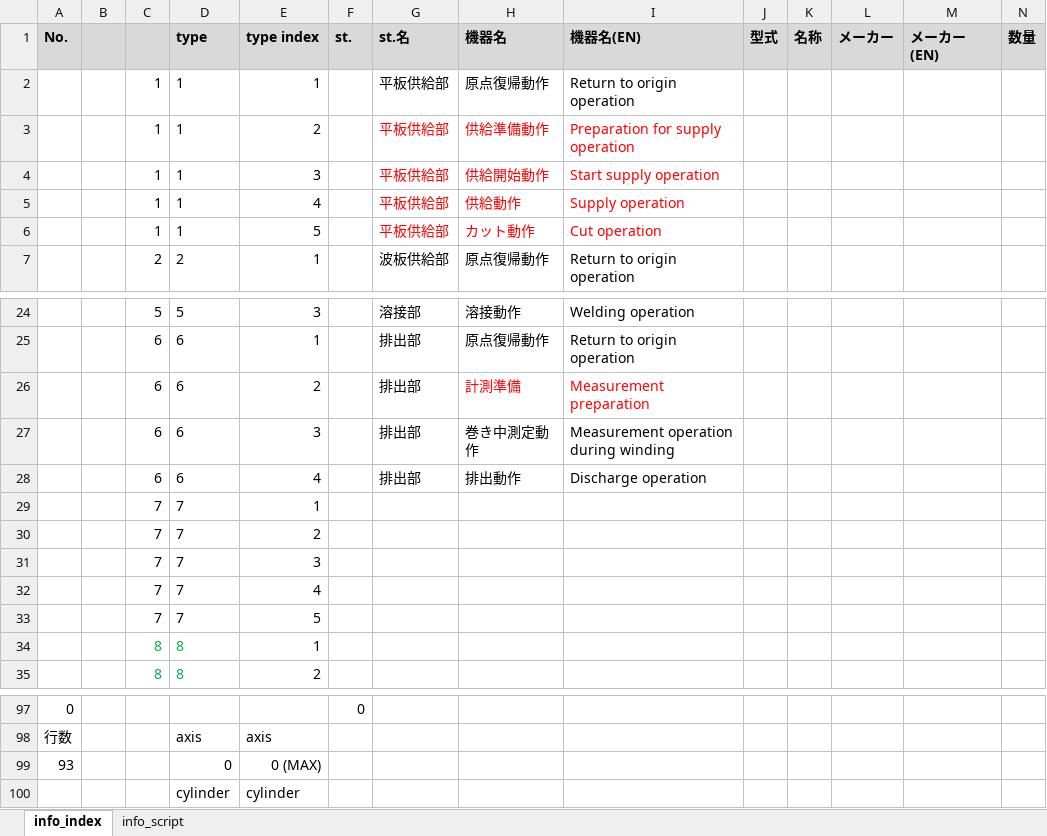
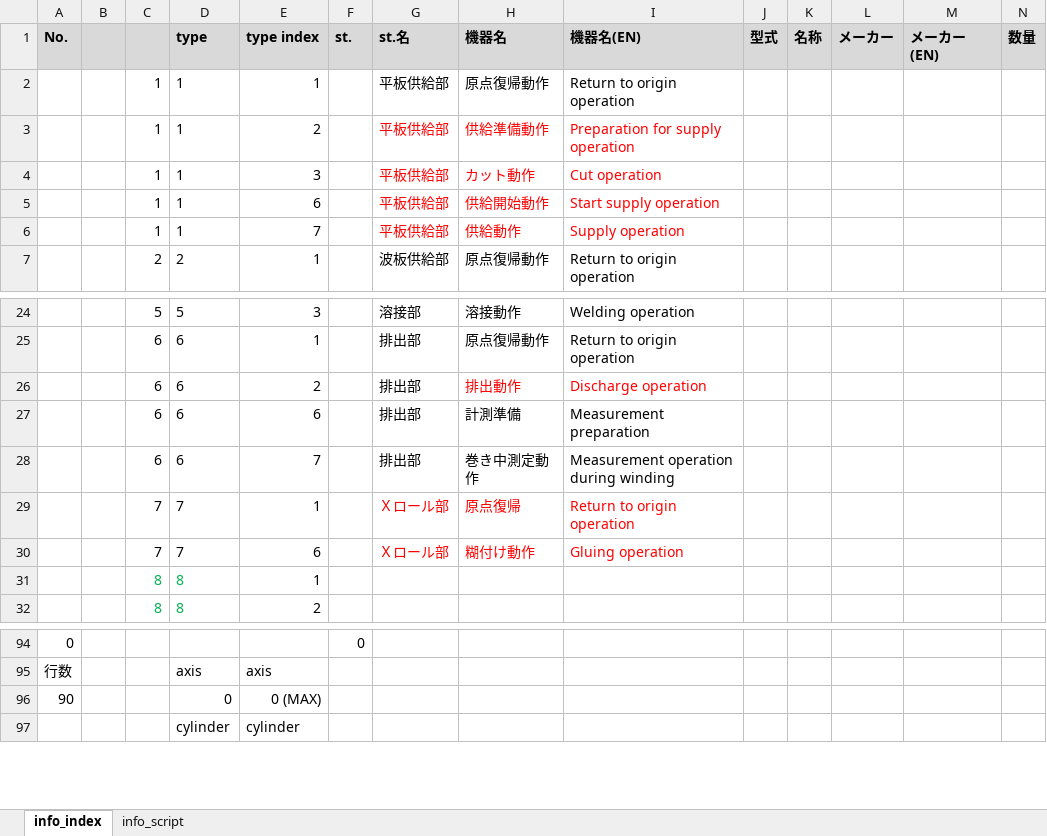
Before and after one commit to t-kumagai-130/hg-0025-0016_kv-x520, an Excel workbook: doc/kv_script_cycle_info.xlsx, sheet info_index, drawn as a sheet; only a part is shown, gaps mark what is left out; values as stored, in another font and other column widths than the file's, no borders; charts and pictures and conditional formats not drawn; removed rows and columns are numbered as before the commit, all else as after; rows hold the shown columns only; the diff names each change by its address in the sheet, - before the commit and + after, or states it on an @@ line.

```diff
--- a/doc/kv_script_cycle_info.xlsx (sheet info_index)
+++ b/doc/kv_script_cycle_info.xlsx (sheet info_index)
+row 4:  |  | 1 | 1 | 3 |  | 平板供給部 | カット動作 | Cut operation
-E5 (type index): 3
+E5 (type index): 6
-E6 (type index): 4
+E6 (type index): 7
-row 6:  |  | 1 | 1 | 5 |  | 平板供給部 | カット動作 | Cut operation
+row 26:  |  | 6 | 6 | 2 |  | 排出部 | 排出動作 | Discharge operation
-E27 (type index): 2
+E27 (type index): 6
-H27:I27 text colour: #FF0000
+H27:I27 text colour: black
-E28 (type index): 3
+E28 (type index): 7
-row 28:  |  | 6 | 6 | 4 |  | 排出部 | 排出動作 | Discharge operation
-G29 (st.名): (empty)
+G29 (st.名): Ｘロール部
-H29 (機器名): (empty)
+H29 (機器名): 原点復帰
-I29 (機器名(EN)): (empty)
+I29 (機器名(EN)): Return to origin operation
-row 30:  |  | 7 | 7 | 2
-row 31:  |  | 7 | 7 | 3
-row 32:  |  | 7 | 7 | 4
-row 33:  |  | 7 | 7 | 5
+row 30:  |  | 7 | 7 | 6 |  | Ｘロール部 | 糊付け動作 | Gluing operation
-A96 (No.): 93
+A96 (No.): 90
```
Also changed, not shown: sheet info_script, formulas that keep their value, charts or pictures, doc/kv_script_exe_errno.xlsx, 11 other files.
